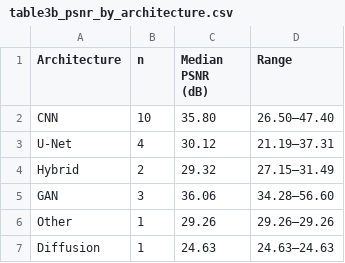
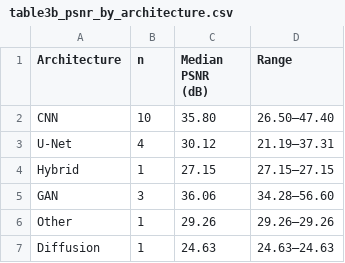
Before and after one commit to criticaldata/MRI-LMICs-survey, a CSV file: tables/table3b_psnr_by_architecture.csv, drawn as a sheet.

```diff
--- a/tables/table3b_psnr_by_architecture.csv
+++ b/tables/table3b_psnr_by_architecture.csv
@@ -3,3 +3,3 @@ CNN,10,35.80,26.50–47.40
 U-Net,4,30.12,21.19–37.31
-Hybrid,2,29.32,27.15–31.49
+Hybrid,1,27.15,27.15–27.15
 GAN,3,36.06,34.28–56.60
```
Also changed, not shown: tables/analysis_quality_summary.csv, tables/analysis_temporal_trends.csv, 26 other files.
